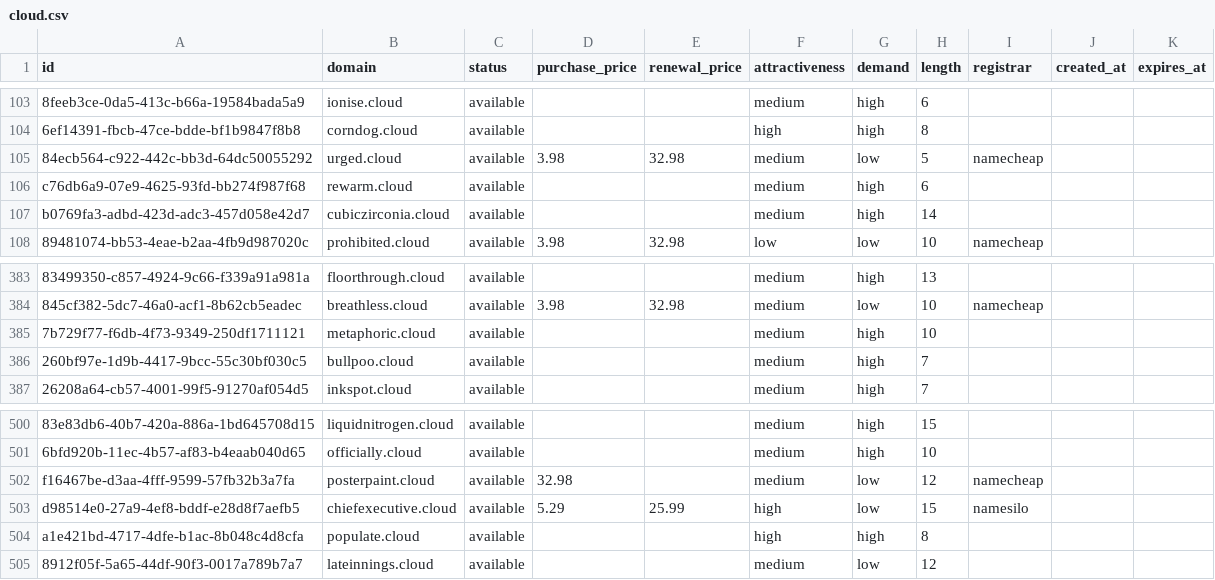
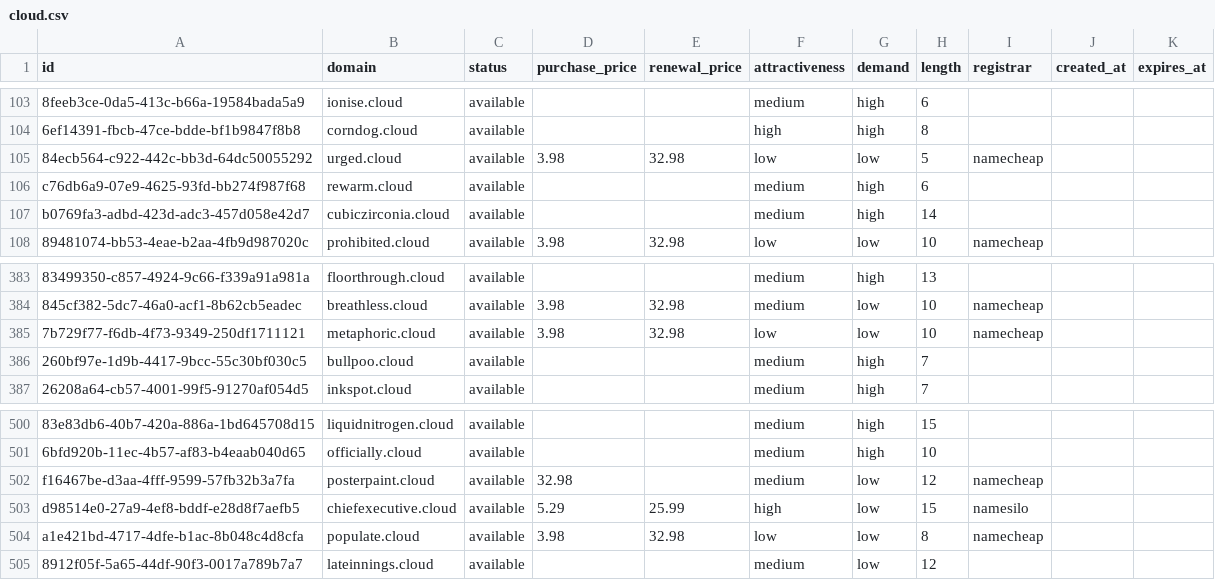
Before and after one commit to UniqueDomains/cloud-oneword-domains, a CSV file: cloud.csv, drawn as a sheet; only a part is shown, gaps mark what is left out; the diff names each change by its address in the sheet, - before the commit and + after, or states it on an @@ line.

Commit message:
Domains update

```diff
--- a/cloud.csv
+++ b/cloud.csv
-F105 (attractiveness): medium
+F105 (attractiveness): low
-D385 (purchase_price): (empty)
+D385 (purchase_price): 3.98
-E385 (renewal_price): (empty)
+E385 (renewal_price): 32.98
-F385 (attractiveness): medium
+F385 (attractiveness): low
-G385 (demand): high
+G385 (demand): low
-I385 (registrar): (empty)
+I385 (registrar): namecheap
-D504 (purchase_price): (empty)
+D504 (purchase_price): 3.98
-E504 (renewal_price): (empty)
+E504 (renewal_price): 32.98
-F504 (attractiveness): high
+F504 (attractiveness): low
-G504 (demand): high
+G504 (demand): low
-I504 (registrar): (empty)
+I504 (registrar): namecheap
```
Also changed, not shown: 4 other files.
